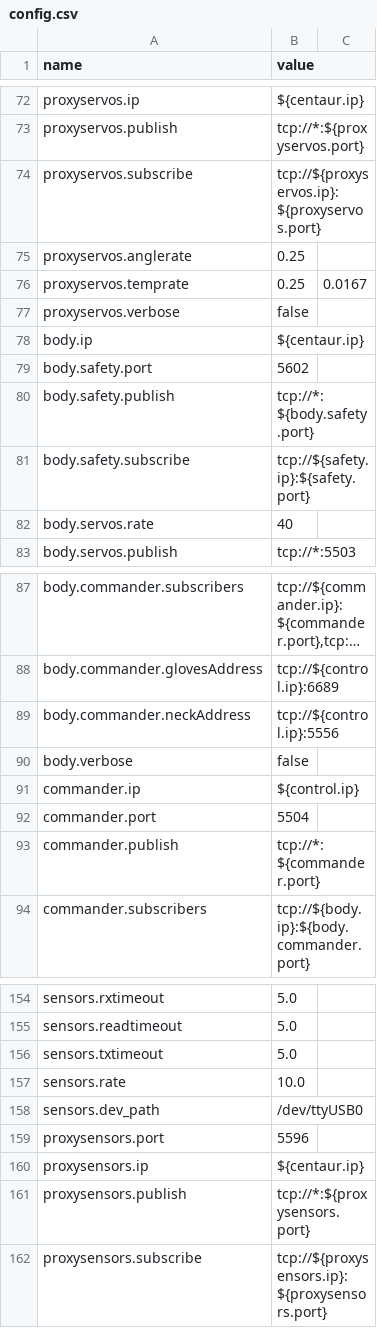
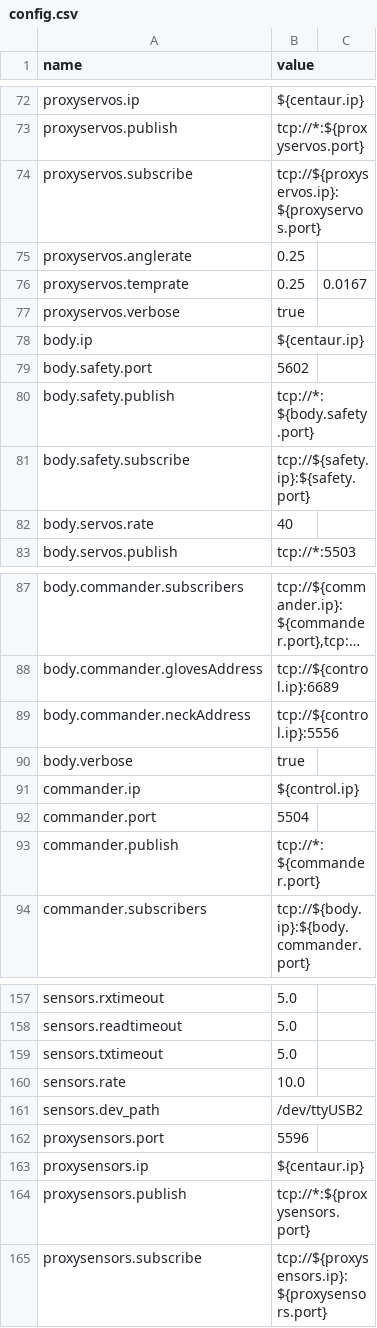
Before and after one commit to wmacevoy/grit, a CSV file: setup/config.csv, drawn as a sheet; only a part is shown, gaps mark what is left out; long unchanged cells end in …; the diff covers the shown part only.

```diff
--- a/setup/config.csv
+++ b/setup/config.csv
@@ -76,3 +76,3 @@ proxyservos.anglerate,0.25
 proxyservos.temprate,0.25,0.0167
-proxyservos.verbose,false
+proxyservos.verbose,true
 body.ip,${centaur.ip}
@@ -89,3 +89,3 @@ body.commander.glovesAddress,"tcp://${control.ip}:6689"
 body.commander.neckAddress,"tcp://${control.ip}:5556"
-body.verbose,false
+body.verbose,true
 commander.ip,${control.ip}
@@ -158,3 +160,3 @@ sensors.txtimeout,5.0
 sensors.rate,10.0
-sensors.dev_path,"/dev/ttyUSB0"
+sensors.dev_path,"/dev/ttyUSB2"
 proxysensors.port,5596
```
Also changed, not shown: 3 added rows, 1 removed row and 7 edited cells elsewhere in this file.
